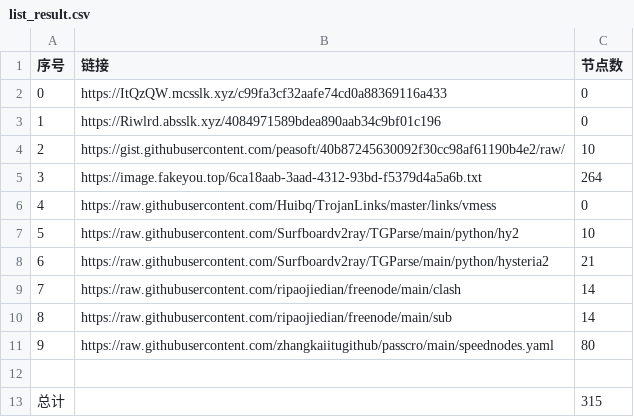
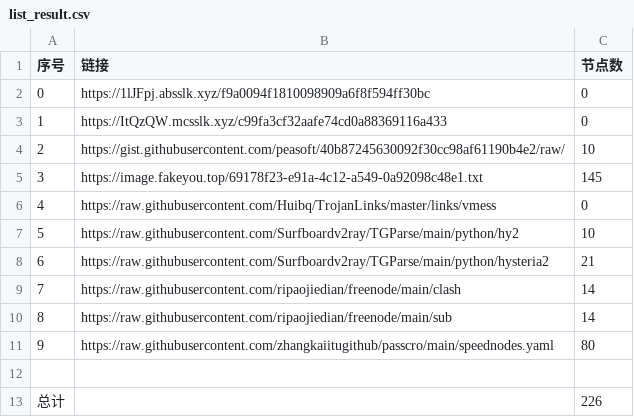
Before and after one commit to cute-omega/NoMoreWalls, a CSV file: list_result.csv, drawn as a sheet.

```diff
--- a/list_result.csv
+++ b/list_result.csv
@@ -1,6 +1,6 @@
 序号,链接,节点数
-0,https://ItQzQW.mcsslk.xyz/c99fa3cf32aafe74cd0a88369116a433,0
-1,https://Riwlrd.absslk.xyz/4084971589bdea890aab34c9bf01c196,0
+0,https://1lJFpj.absslk.xyz/f9a0094f1810098909a6f8f594ff30bc,0
+1,https://ItQzQW.mcsslk.xyz/c99fa3cf32aafe74cd0a88369116a433,0
 2,https://gist.githubusercontent.com/peasoft/40b87245630092f30cc98af61190b4e2/raw/,10
-3,https://image.fakeyou.top/6ca18aab-3aad-4312-93bd-f5379d4a5a6b.txt,264
+3,https://image.fakeyou.top/69178f23-e91a-4c12-a549-0a92098c48e1.txt,145
 4,https://raw.githubusercontent.com/Huibq/TrojanLinks/master/links/vmess,0
@@ -12,2 +12,2 @@
 
-总计,,315
+总计,,226
```
Also changed, not shown: 29 other files.
